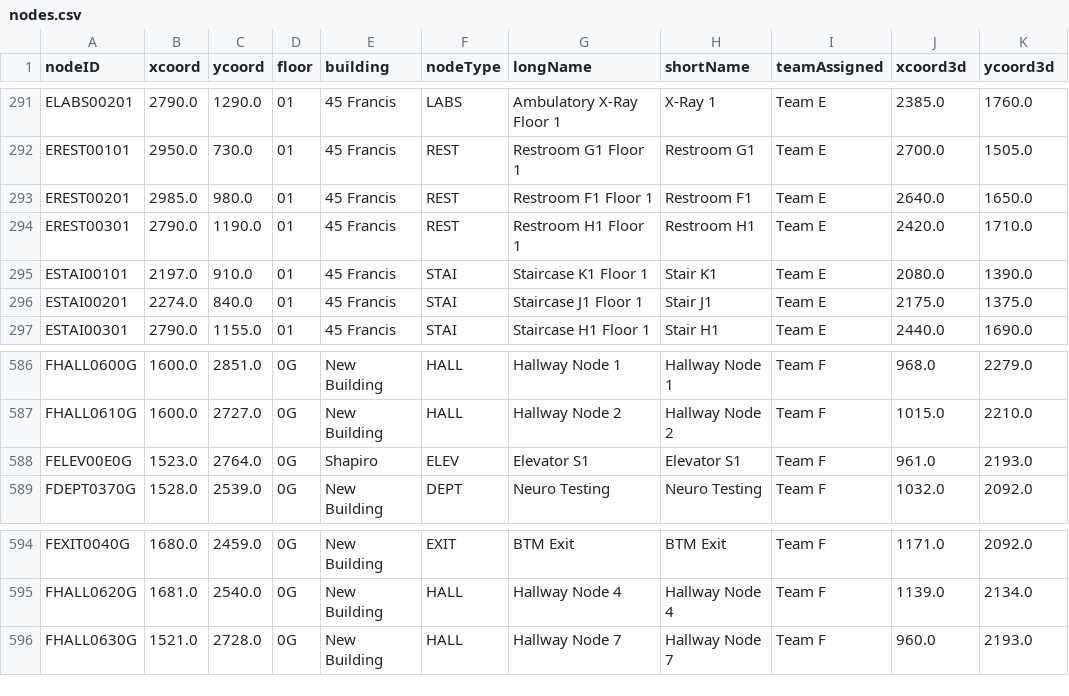
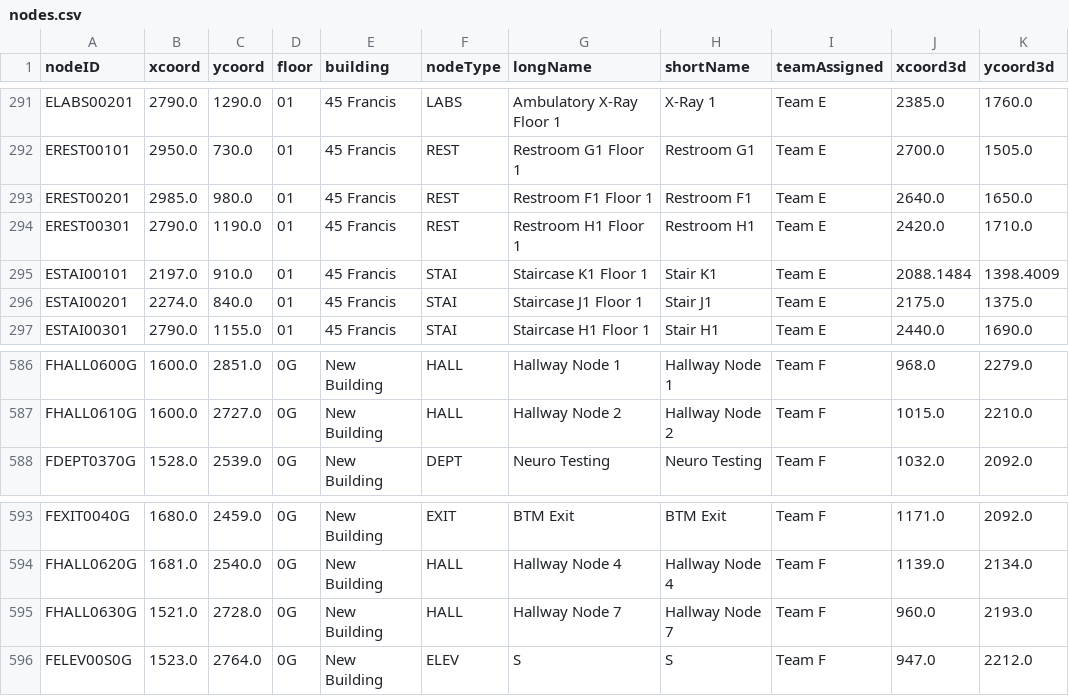
Before and after one commit to LANTHEMAN/CS3373_HospitalSystem, a CSV file: src/main/resources/edu/wpi/cs3733d18/teamF/graph/initMap/nodes.csv, drawn as a sheet; only a part is shown, gaps mark what is left out.

```diff
--- a/src/main/resources/edu/wpi/cs3733d18/teamF/graph/initMap/nodes.csv
+++ b/src/main/resources/edu/wpi/cs3733d18/teamF/graph/initMap/nodes.csv
@@ -294,3 +294,3 @@ EREST00201,2985.0,980.0,01,45 Francis,REST,Restroom F1 Floor 1,Restroom F1,Team
 EREST00301,2790.0,1190.0,01,45 Francis,REST,Restroom H1 Floor 1,Restroom H1,Team E,2420.0,1710.0
-ESTAI00101,2197.0,910.0,01,45 Francis,STAI,Staircase K1 Floor 1,Stair K1,Team E,2080.0,1390.0
+ESTAI00101,2197.0,910.0,01,45 Francis,STAI,Staircase K1 Floor 1,Stair K1,Team E,2088.1484,1398.4009
 ESTAI00201,2274.0,840.0,01,45 Francis,STAI,Staircase J1 Floor 1,Stair J1,Team E,2175.0,1375.0
@@ -587,3 +587,2 @@ FHALL0600G,1600.0,2851.0,0G,New Building,HALL,Hallway Node 1,Hallway Node 1,Team
 FHALL0610G,1600.0,2727.0,0G,New Building,HALL,Hallway Node 2,Hallway Node 2,Team F,1015.0,2210.0
-FELEV00E0G,1523.0,2764.0,0G,Shapiro,ELEV,Elevator S1,Elevator S1,Team F,961.0,2193.0
 FDEPT0370G,1528.0,2539.0,0G,New Building,DEPT,Neuro Testing,Neuro Testing,Team F,1032.0,2092.0
@@ -596 +595,2 @@ FHALL0620G,1681.0,2540.0,0G,New Building,HALL,Hallway Node 4,Hallway Node 4,Team
 FHALL0630G,1521.0,2728.0,0G,New Building,HALL,Hallway Node 7,Hallway Node 7,Team F,960.0,2193.0
+FELEV00S0G,1523.0,2764.0,0G,New Building,ELEV,S,S,Team F,947.0,2212.0
```
Also changed, not shown: src/main/resources/edu/wpi/cs3733d18/teamF/graph/initMap/edges.csv, 2 other files.
